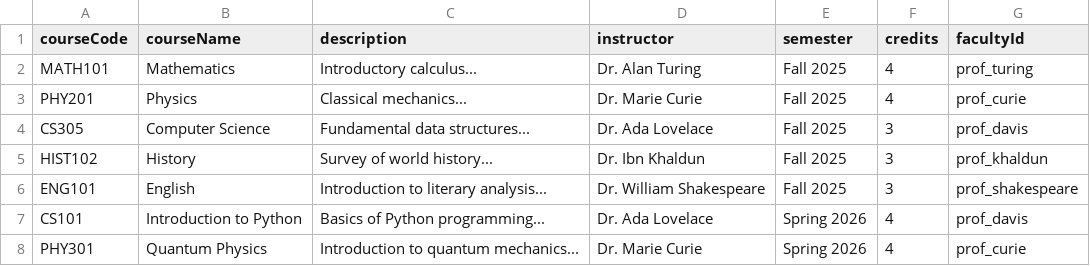
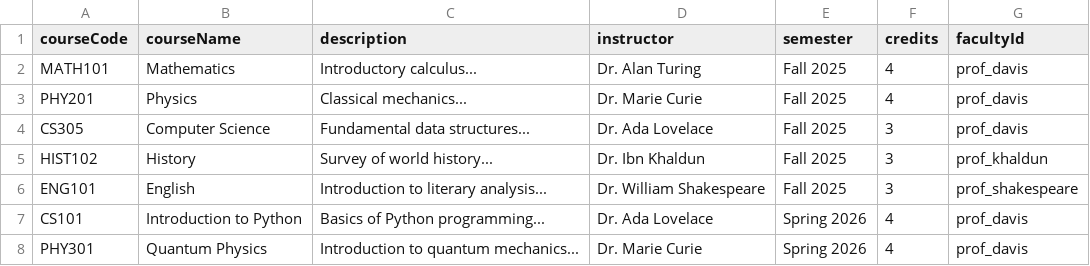
Before and after one commit to Abhiramkalakota/Student-Performance-Tracker, a CSV file: courses.csv, drawn as a sheet.

```diff
--- a/courses.csv
+++ b/courses.csv
@@ -1,4 +1,4 @@
 courseCode,courseName,description,instructor,semester,credits,facultyId
-MATH101,Mathematics,Introductory calculus...,Dr. Alan Turing,Fall 2025,4,prof_turing
-PHY201,Physics,Classical mechanics...,Dr. Marie Curie,Fall 2025,4,prof_curie
+MATH101,Mathematics,Introductory calculus...,Dr. Alan Turing,Fall 2025,4,prof_davis
+PHY201,Physics,Classical mechanics...,Dr. Marie Curie,Fall 2025,4,prof_davis
 CS305,Computer Science,Fundamental data structures...,Dr. Ada Lovelace,Fall 2025,3,prof_davis
@@ -7,2 +7,2 @@ ENG101,English,Introduction to literary analysis...,Dr. William Shakespeare,Fall
 CS101,Introduction to Python,Basics of Python programming...,Dr. Ada Lovelace,Spring 2026,4,prof_davis
-PHY301,Quantum Physics,Introduction to quantum mechanics...,Dr. Marie Curie,Spring 2026,4,prof_curie
+PHY301,Quantum Physics,Introduction to quantum mechanics...,Dr. Marie Curie,Spring 2026,4,prof_davis
```
Also changed, not shown: attendance.csv, grades.csv, 2 other files.
